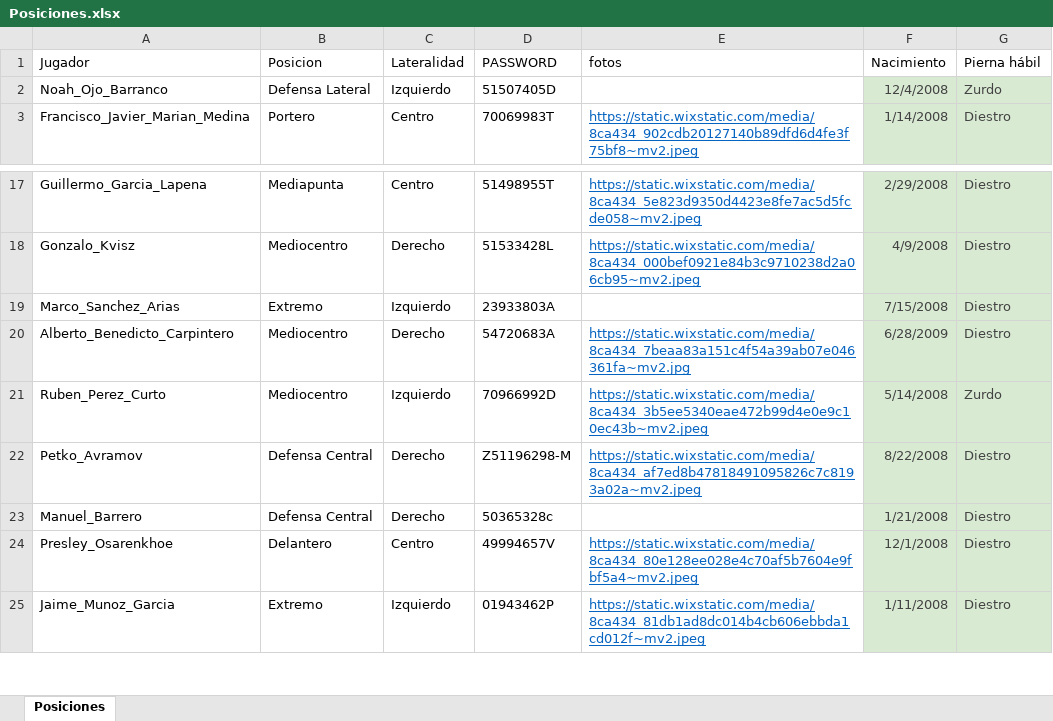
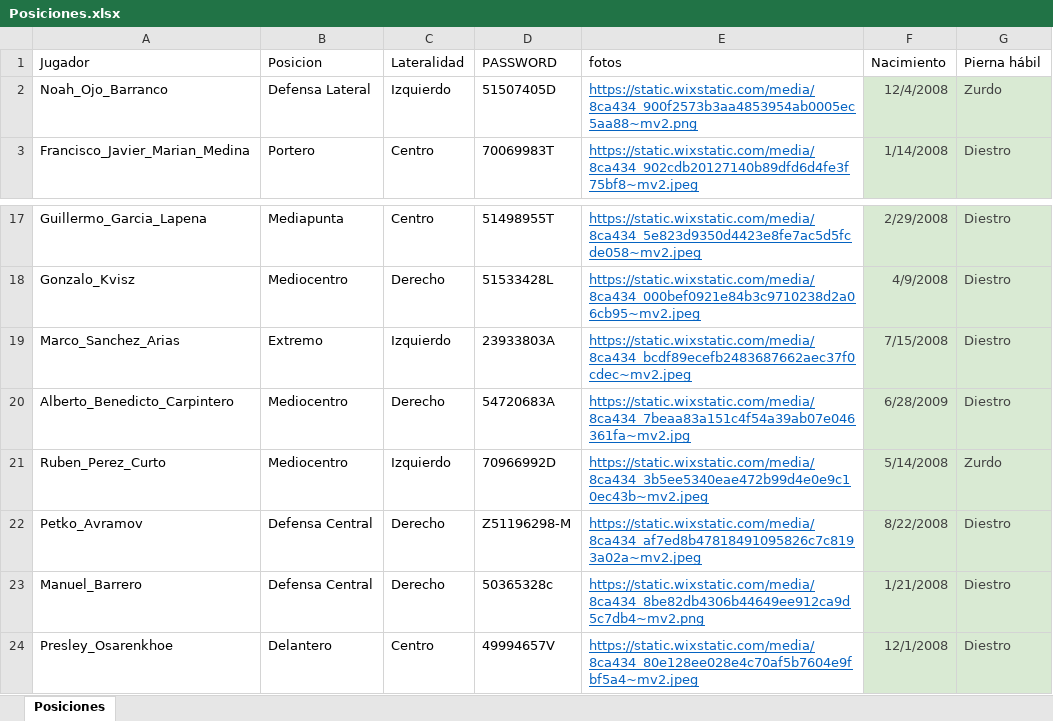
Before and after one commit to guiberand-creator/PF_Adarve_Juvenil_A, an Excel workbook: data/Posiciones.xlsx, sheet Posiciones, drawn as a sheet; only a part is shown, gaps mark what is left out; the shorter side is filled out with more unchanged rows; values as stored, in another font and other column widths than the file's, no borders; table styles not drawn; the diff names each change by its address in the sheet, - before the commit and + after, or states it on an @@ line.

Commit message:
Actualizacion automatica de datos desde el Boton Magico

```diff
--- a/data/Posiciones.xlsx (sheet Posiciones)
+++ b/data/Posiciones.xlsx (sheet Posiciones)
-E2 (fotos): (empty)
+E2 (fotos): https://static.wixstatic.com/media/8ca434_900f2573b3aa4853954ab0005ec5aa88~mv2.png
-E19 (fotos): (empty)
+E19 (fotos): https://static.wixstatic.com/media/8ca434_bcdf89ecefb2483687662aec37f0cdec~mv2.jpeg
-E23 (fotos): (empty)
+E23 (fotos): https://static.wixstatic.com/media/8ca434_8be82db4306b44649ee912ca9d5c7db4~mv2.png
```
